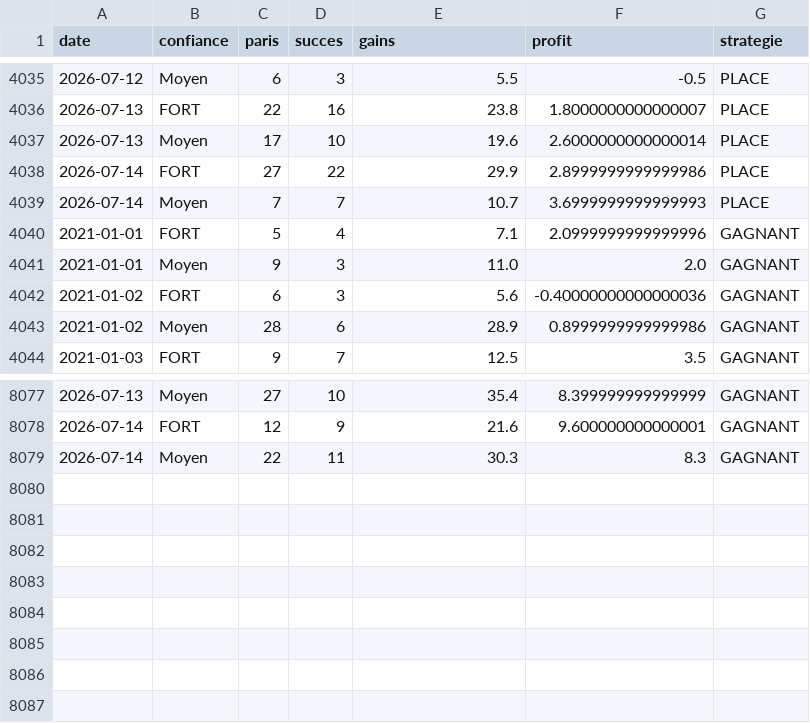
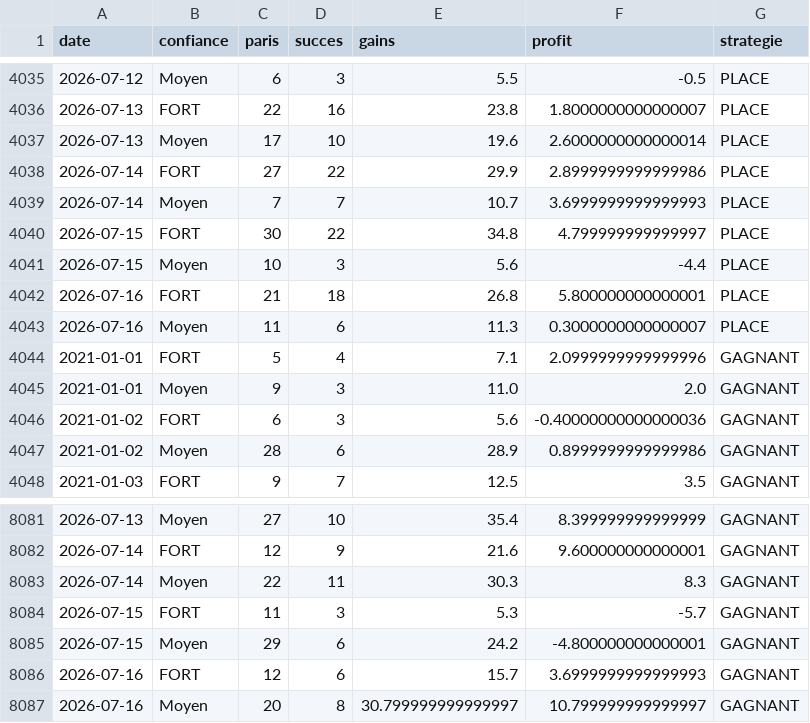
Before and after one commit to atsechrist/pmu-prono, a CSV file: historique_perf.csv, drawn as a sheet; only a part is shown, gaps mark what is left out.

```diff
--- a/historique_perf.csv
+++ b/historique_perf.csv
@@ -4039,2 +4039,6 @@ date,confiance,paris,succes,gains,profit,strategie
 2026-07-14,Moyen,7,7,10.7,3.6999999999999993,PLACE
+2026-07-15,FORT,30,22,34.8,4.799999999999997,PLACE
+2026-07-15,Moyen,10,3,5.6,-4.4,PLACE
+2026-07-16,FORT,21,18,26.8,5.800000000000001,PLACE
+2026-07-16,Moyen,11,6,11.3,0.3000000000000007,PLACE
 2021-01-01,FORT,5,4,7.1,2.0999999999999996,GAGNANT
@@ -8079 +8083,5 @@ date,confiance,paris,succes,gains,profit,strategie
 2026-07-14,Moyen,22,11,30.3,8.3,GAGNANT
+2026-07-15,FORT,11,3,5.3,-5.7,GAGNANT
+2026-07-15,Moyen,29,6,24.2,-4.800000000000001,GAGNANT
+2026-07-16,FORT,12,6,15.7,3.6999999999999993,GAGNANT
+2026-07-16,Moyen,20,8,30.799999999999997,10.799999999999997,GAGNANT
```
Also changed, not shown: historique_quinte.csv, 2 other files.
